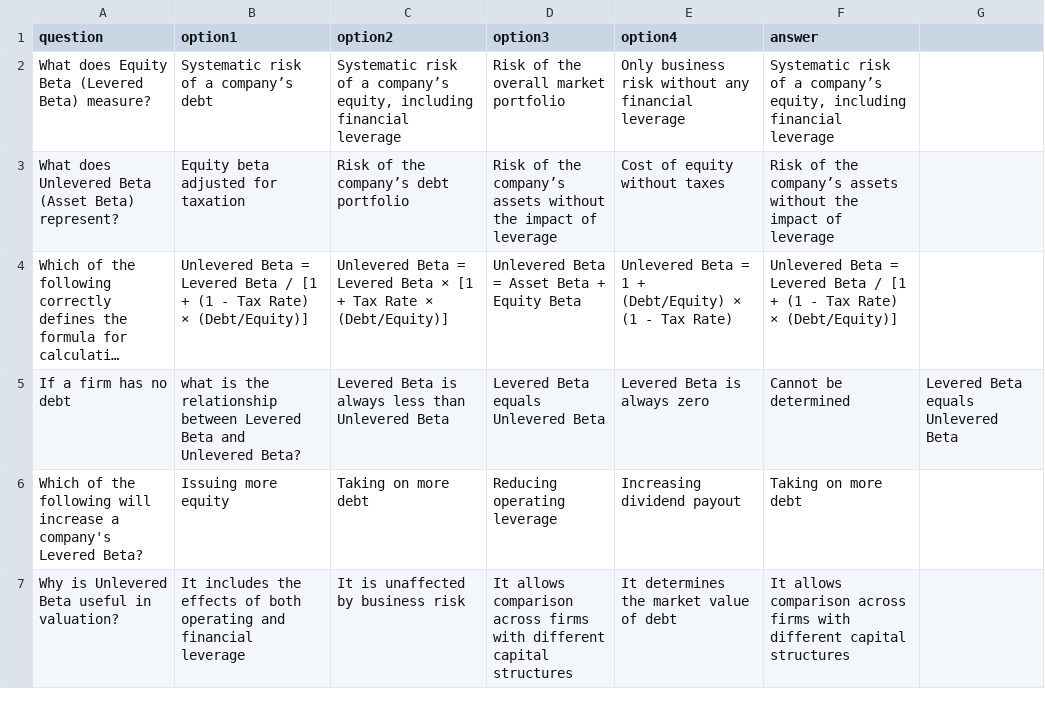
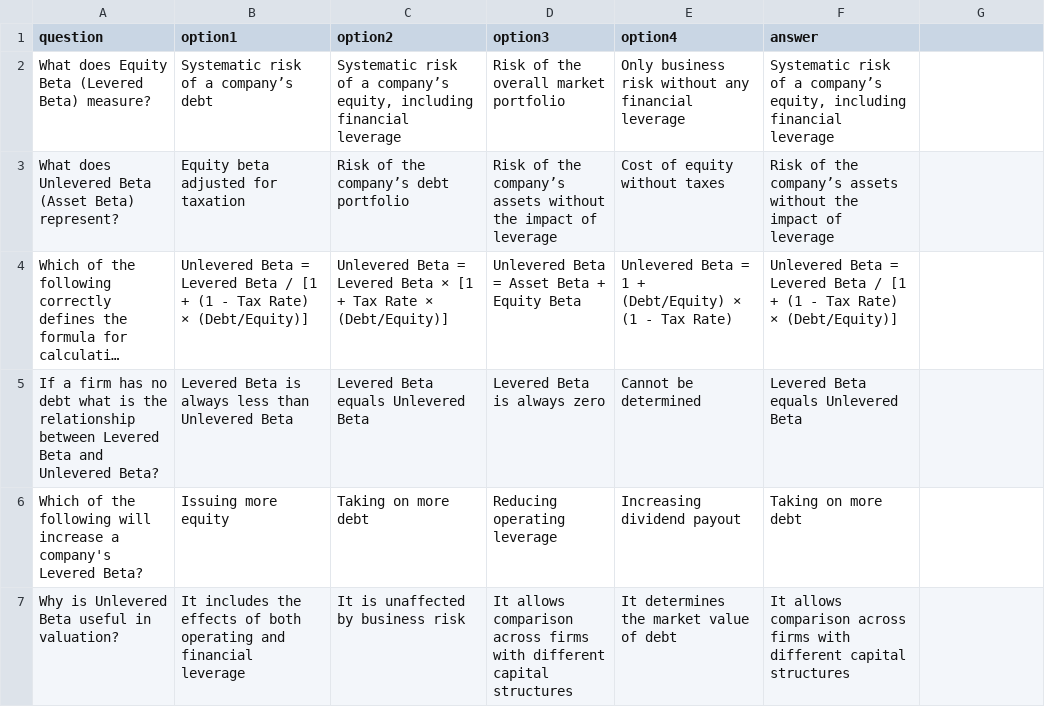
Before and after one commit to Deepakca-IT/mcq-app, a CSV file: questions.csv, drawn as a sheet; only a part is shown; long unchanged cells end in …; removed rows and columns are numbered as before the commit, all else as after; the diff names each change by its address in the sheet, - before the commit and + after, or states it on an @@ line.

Commit message:
Update questions.csv

```diff
--- a/questions.csv
+++ b/questions.csv
-row 5: If a firm has no debt | what is the relationship between Levered Beta and Unlevered Beta? | Levered Beta is always less than Unlevered Beta | Levered Beta equals Unlevered Beta | Levered Beta is always zero | Cannot be determined | Levered Beta equals Unlevered Beta
+row 5: If a firm has no debt what is the relationship between Levered Beta and Unlevered Beta? | Levered Beta is always less than Unlevered Beta | Levered Beta equals Unlevered Beta | Levered Beta is always zero | Cannot be determined | Levered Beta equals Unlevered Beta
```
